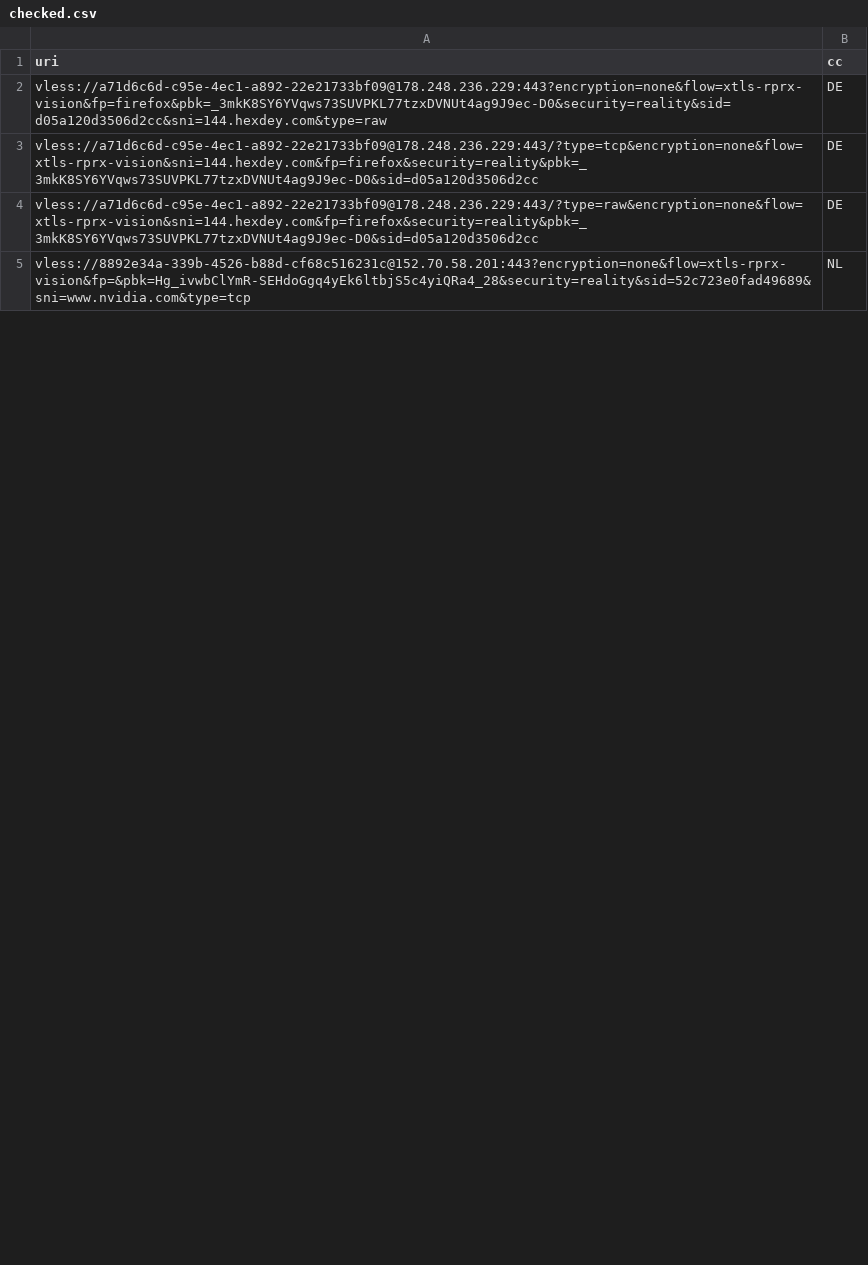
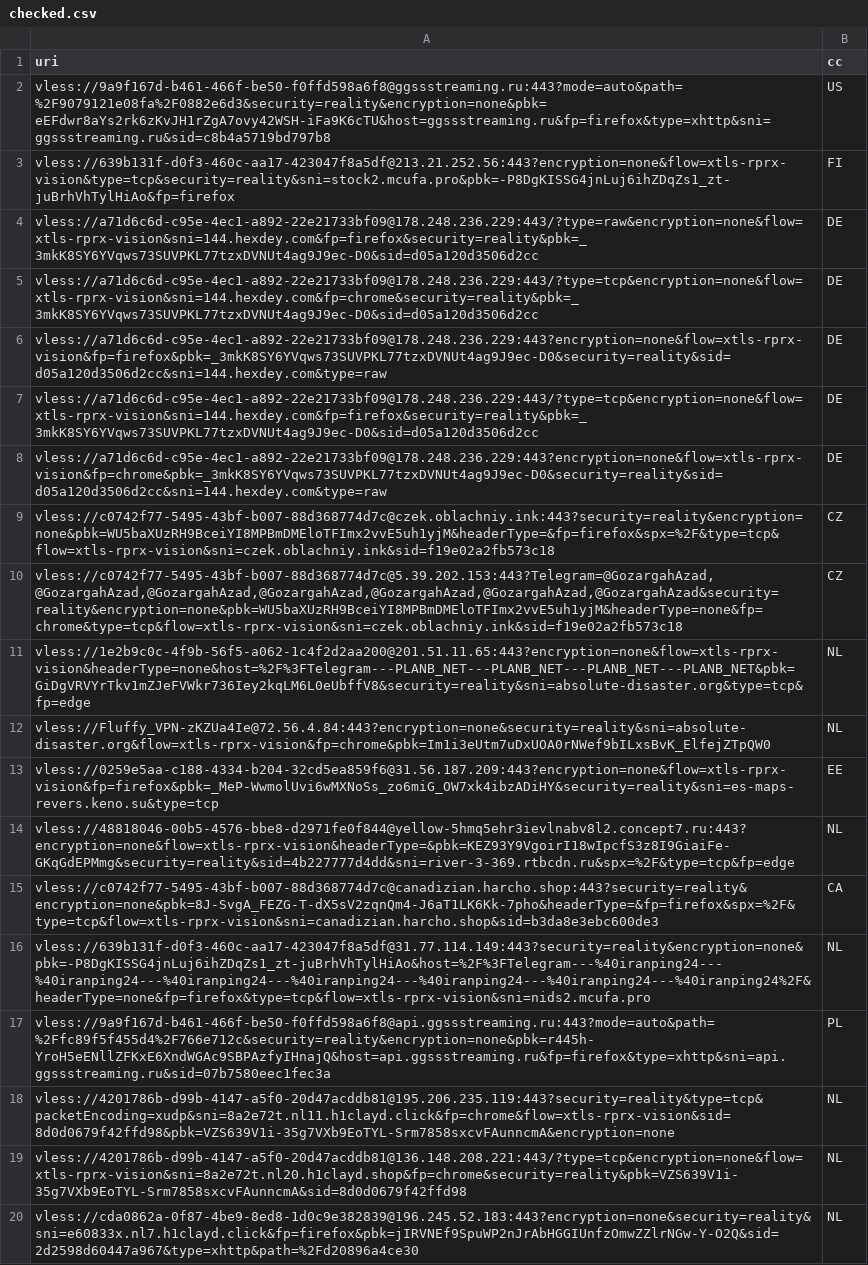
Before and after one commit to grisha-seleznev/free-vless-keys-russia, a CSV file: stage/checked.csv, drawn as a sheet; only a part is shown; the shorter side is filled out with more unchanged rows; the diff covers the shown part only.

```diff
--- a/stage/checked.csv
+++ b/stage/checked.csv
@@ -1,4 +1,20 @@
 uri,cc
+vless://9a9f167d-b461-466f-be50-f0ffd598a6f8@ggssstreaming.ru:443?mode=auto&path=%2F9079121e08fa%2F0882e6d3&security=reality&encryption=none&pbk=eEFdwr8aYs2rk6zKvJH1rZgA7ovy42WSH-iFa9K6cTU&host=ggssstreaming.ru&fp=firefox&type=xhttp&sni=ggssstreaming.ru&sid=c8b4a5719bd797b8,US
+vless://639b131f-d0f3-460c-aa17-423047f8a5df@213.21.252.56:443?encryption=none&flow=xtls-rprx-vision&type=tcp&security=reality&sni=stock2.mcufa.pro&pbk=-P8DgKISSG4jnLuj6ihZDqZs1_zt-juBrhVhTylHiAo&fp=firefox,FI
+vless://a71d6c6d-c95e-4ec1-a892-22e21733bf09@178.248.236.229:443/?type=raw&encryption=none&flow=xtls-rprx-vision&sni=144.hexdey.com&fp=firefox&security=reality&pbk=_3mkK8SY6YVqws73SUVPKL77tzxDVNUt4ag9J9ec-D0&sid=d05a120d3506d2cc,DE
+vless://a71d6c6d-c95e-4ec1-a892-22e21733bf09@178.248.236.229:443/?type=tcp&encryption=none&flow=xtls-rprx-vision&sni=144.hexdey.com&fp=chrome&security=reality&pbk=_3mkK8SY6YVqws73SUVPKL77tzxDVNUt4ag9J9ec-D0&sid=d05a120d3506d2cc,DE
 vless://a71d6c6d-c95e-4ec1-a892-22e21733bf09@178.248.236.229:443?encryption=none&flow=xtls-rprx-vision&fp=firefox&pbk=_3mkK8SY6YVqws73SUVPKL77tzxDVNUt4ag9J9ec-D0&security=reality&sid=d05a120d3506d2cc&sni=144.hexdey.com&type=raw,DE
 vless://a71d6c6d-c95e-4ec1-a892-22e21733bf09@178.248.236.229:443/?type=tcp&encryption=none&flow=xtls-rprx-vision&sni=144.hexdey.com&fp=firefox&security=reality&pbk=_3mkK8SY6YVqws73SUVPKL77tzxDVNUt4ag9J9ec-D0&sid=d05a120d3506d2cc,DE
-vless://a71d6c6d-c95e-4ec1-a892-22e21733bf09@178.248.236.229:443/?type=raw&encryption=none&flow=xtls-rprx-vision&sni=144.hexdey.com&fp=firefox&security=reality&pbk=_3mkK8SY6YVqws73SUVPKL77tzxDVNUt4ag9J9ec-D0&sid=d05a120d3506d2cc,DE
+vless://a71d6c6d-c95e-4ec1-a892-22e21733bf09@178.248.236.229:443?encryption=none&flow=xtls-rprx-vision&fp=chrome&pbk=_3mkK8SY6YVqws73SUVPKL77tzxDVNUt4ag9J9ec-D0&security=reality&sid=d05a120d3506d2cc&sni=144.hexdey.com&type=raw,DE
+vless://c0742f77-5495-43bf-b007-88d368774d7c@czek.oblachniy.ink:443?security=reality&encryption=none&pbk=WU5baXUzRH9BceiYI8MPBmDMEloTFImx2vvE5uh1yjM&headerType=&fp=firefox&spx=%2F&type=tcp&flow=xtls-rprx-vision&sni=czek.oblachniy.ink&sid=f19e02a2fb573c18,CZ
+"vless://c0742f77-5495-43bf-b007-88d368774d7c@5.39.202.153:443?Telegram=@GozargahAzad,@GozargahAzad,@GozargahAzad,@GozargahAzad,@GozargahAzad,@GozargahAzad,@GozargahAzad&security=reality&encryption=none&pbk=WU5baXUzRH9BceiYI8MPBmDMEloTFImx2vvE5uh1yjM&headerType=none&fp=chrome&type=tcp&flow=xtls-rprx-vision&sni=czek.oblachniy.ink&sid=f19e02a2fb573c18",CZ
+vless://1e2b9c0c-4f9b-56f5-a062-1c4f2d2aa200@201.51.11.65:443?encryption=none&flow=xtls-rprx-vision&headerType=none&host=%2F%3FTelegram---PLANB_NET---PLANB_NET---PLANB_NET---PLANB_NET&pbk=GiDgVRVYrTkv1mZJeFVWkr736Iey2kqLM6L0eUbffV8&security=reality&sni=absolute-disaster.org&type=tcp&fp=edge,NL
+vless://Fluffy_VPN-zKZUa4Ie@72.56.4.84:443?encryption=none&security=reality&sni=absolute-disaster.org&flow=xtls-rprx-vision&fp=chrome&pbk=Im1i3eUtm7uDxUOA0rNWef9bILxsBvK_ElfejZTpQW0,NL
+vless://0259e5aa-c188-4334-b204-32cd5ea859f6@31.56.187.209:443?encryption=none&flow=xtls-rprx-vision&fp=firefox&pbk=_MeP-WwmolUvi6wMXNoSs_zo6miG_OW7xk4ibzADiHY&security=reality&sni=es-maps-revers.keno.su&type=tcp,EE
+vless://48818046-00b5-4576-bbe8-d2971fe0f844@yellow-5hmq5ehr3ievlnabv8l2.concept7.ru:443?encryption=none&flow=xtls-rprx-vision&headerType=&pbk=KEZ93Y9VgoirI18wIpcfS3z8I9GiaiFe-GKqGdEPMmg&security=reality&sid=4b227777d4dd&sni=river-3-369.rtbcdn.ru&spx=%2F&type=tcp&fp=edge,NL
+vless://c0742f77-5495-43bf-b007-88d368774d7c@canadizian.harcho.shop:443?security=reality&encryption=none&pbk=8J-SvgA_FEZG-T-dX5sV2zqnQm4-J6aT1LK6Kk-7pho&headerType=&fp=firefox&spx=%2F&type=tcp&flow=xtls-rprx-vision&sni=canadizian.harcho.shop&sid=b3da8e3ebc600de3,CA
+vless://639b131f-d0f3-460c-aa17-423047f8a5df@31.77.114.149:443?security=reality&encryption=none&pbk=-P8DgKISSG4jnLuj6ihZDqZs1_zt-juBrhVhTylHiAo&host=%2F%3FTelegram---%40iranping24---%40iranping24---%40iranping24---%40iranping24---%40iranping24---%40iranping24---%40iranping24%2F&headerType=none&fp=firefox&type=tcp&flow=xtls-rprx-vision&sni=nids2.mcufa.pro,NL
+vless://9a9f167d-b461-466f-be50-f0ffd598a6f8@api.ggssstreaming.ru:443?mode=auto&path=%2Ffc89f5f455d4%2F766e712c&security=reality&encryption=none&pbk=r445h-YroH5eENllZFKxE6XndWGAc9SBPAzfyIHnajQ&host=api.ggssstreaming.ru&fp=firefox&type=xhttp&sni=api.ggssstreaming.ru&sid=07b7580eec1fec3a,PL
+vless://4201786b-d99b-4147-a5f0-20d47acddb81@195.206.235.119:443?security=reality&type=tcp&packetEncoding=xudp&sni=8a2e72t.nl11.h1clayd.click&fp=chrome&flow=xtls-rprx-vision&sid=8d0d0679f42ffd98&pbk=VZS639V1i-35g7VXb9EoTYL-Srm7858sxcvFAunncmA&encryption=none,NL
+vless://4201786b-d99b-4147-a5f0-20d47acddb81@136.148.208.221:443/?type=tcp&encryption=none&flow=xtls-rprx-vision&sni=8a2e72t.nl20.h1clayd.shop&fp=chrome&security=reality&pbk=VZS639V1i-35g7VXb9EoTYL-Srm7858sxcvFAunncmA&sid=8d0d0679f42ffd98,NL
+vless://cda0862a-0f87-4be9-8ed8-1d0c9e382839@196.245.52.183:443?encryption=none&security=reality&sni=e60833x.nl7.h1clayd.click&fp=firefox&pbk=jIRVNEf9SpuWP2nJrAbHGGIUnfzOmwZZlrNGw-Y-O2Q&sid=2d2598d60447a967&type=xhttp&path=%2Fd20896a4ce30,NL
```
Also changed, not shown: 13 added rows, 5 removed rows and 17 moved rows elsewhere in this file, stage/polymarket.csv, 56 other files.
